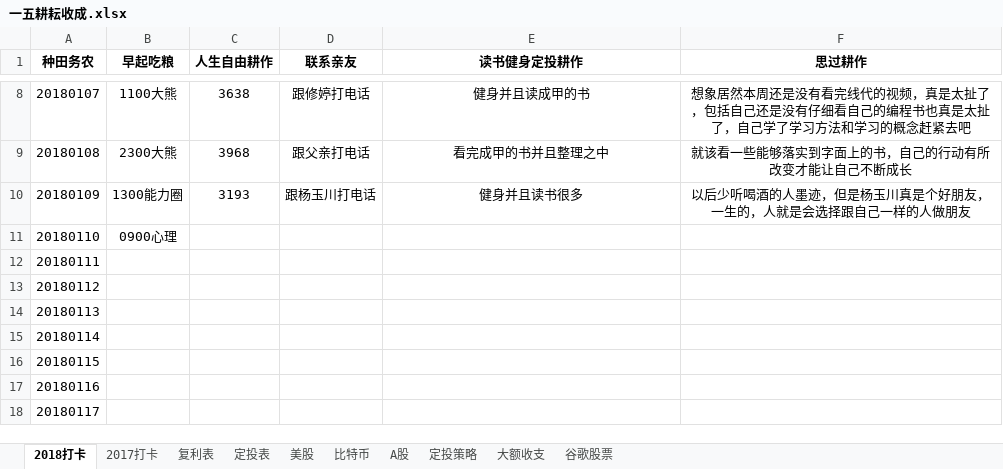
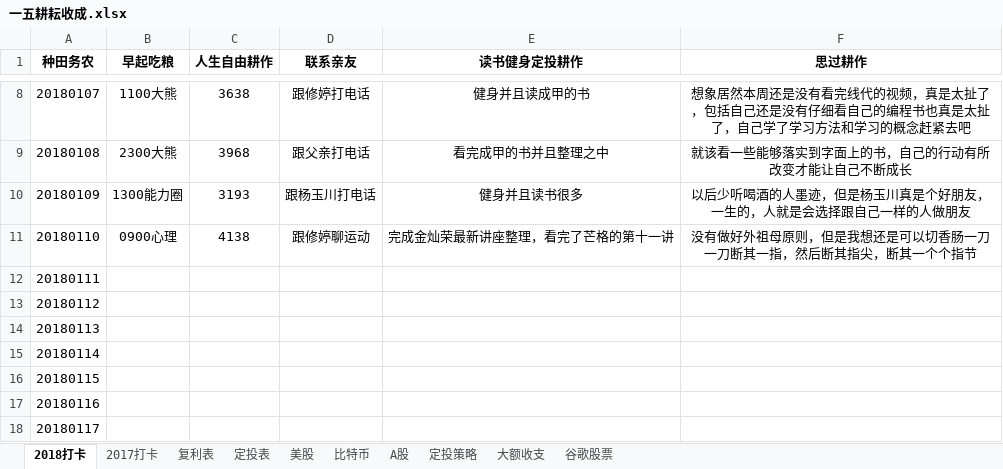
Before and after one commit to HanYouyang/GrowUp2018, an Excel workbook: 一五耕耘收成.xlsx, sheet 2018打卡, drawn as a sheet; only a part is shown, gaps mark what is left out; values as stored, in another font and other column widths than the file's, no borders; the diff names each change by its address in the sheet, - before the commit and + after, or states it on an @@ line.

```diff
--- a/一五耕耘收成.xlsx (sheet 2018打卡)
+++ b/一五耕耘收成.xlsx (sheet 2018打卡)
-C11 (人生自由耕作): (empty)
+C11 (人生自由耕作): 4138
-D11 (联系亲友): (empty)
+D11 (联系亲友): 跟修婷聊运动
-E11 (读书健身定投耕作): (empty)
+E11 (读书健身定投耕作): 完成金灿荣最新讲座整理，看完了芒格的第十一讲
-F11 (思过耕作): (empty)
+F11 (思过耕作): 没有做好外祖母原则，但是我想还是可以切香肠一刀一刀断其一指，然后断其指尖，断其一个个指节
```
Also changed, not shown: 17 other files.
